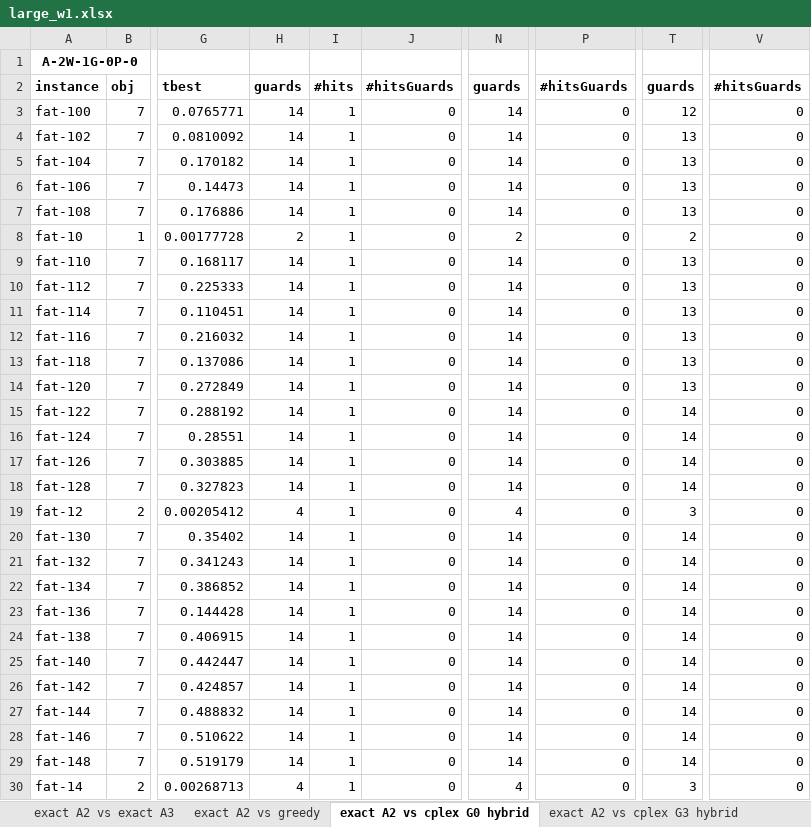
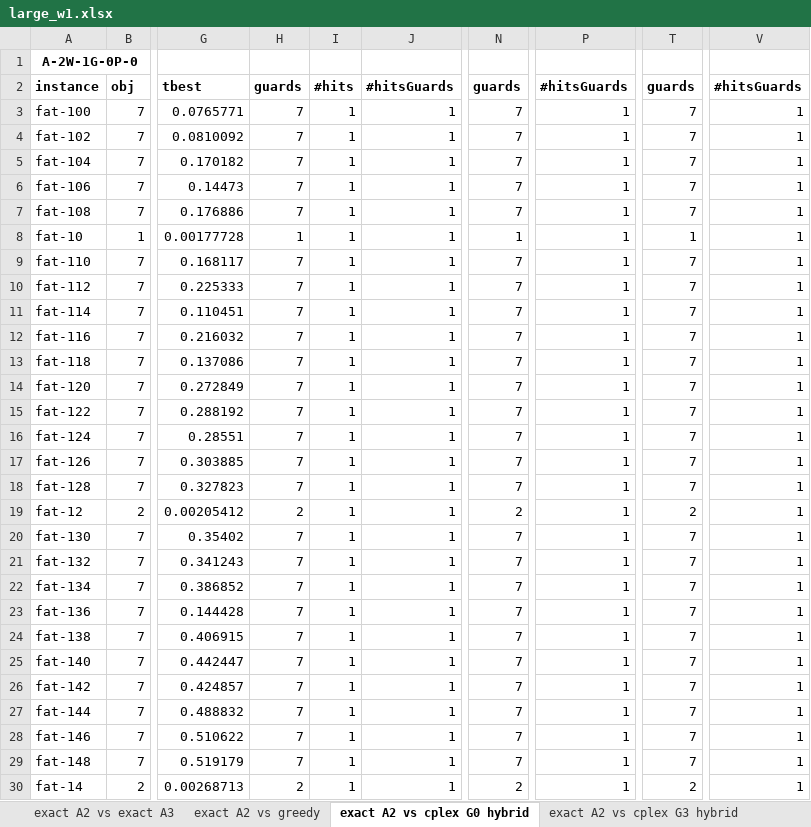
Before and after one commit to markodjukanovic90/WOAGP, an Excel workbook: doc/results/large_w1.xlsx, sheet exact A2 vs cplex G0 hybrid, drawn as a sheet; only a part is shown, gaps mark what is left out; values as stored, in another font and other column widths than the file's, no borders; the diff covers the shown part only; the diff names each change by its address in the sheet, - before the commit and + after, or states it on an @@ line.

```diff
--- a/doc/results/large_w1.xlsx (sheet exact A2 vs cplex G0 hybrid)
+++ b/doc/results/large_w1.xlsx (sheet exact A2 vs cplex G0 hybrid)
-H3:H7: 14
+H3:H7: 7
-J3:J30: 0
+J3:J30: 1
-N3:N7: 14
+N3:N7: 7
-P3:P30: 0
+P3:P30: 1
-T3: 12
+T3: 7
-V3:V30: 0
+V3:V30: 1
-T4:T7: 13
+T4:T7: 7
-H8: 2
+H8: 1
-N8: 2
+N8: 1
-T8: 2
+T8: 1
-H9:H18: 14
+H9:H18: 7
-N9:N18: 14
+N9:N18: 7
-T9:T14: 13
+T9:T14: 7
-T15:T18: 14
+T15:T18: 7
-H19: 4
+H19: 2
-N19: 4
+N19: 2
-T19: 3
+T19: 2
-H20:H29: 14
+H20:H29: 7
-N20:N29: 14
+N20:N29: 7
-T20:T29: 14
+T20:T29: 7
-H30: 4
+H30: 2
-N30: 4
+N30: 2
-T30: 3
+T30: 2
```
Also changed, not shown: 412 edited cells elsewhere in this sheet, sheet exact A2 vs cplex G3 hybrid, sheet exact A2 vs cplex G4 hybrid, sheet exact A2 vs greedy, doc/results/large_w0.xlsx, doc/results/small_w0.xlsx, 2 other files.
